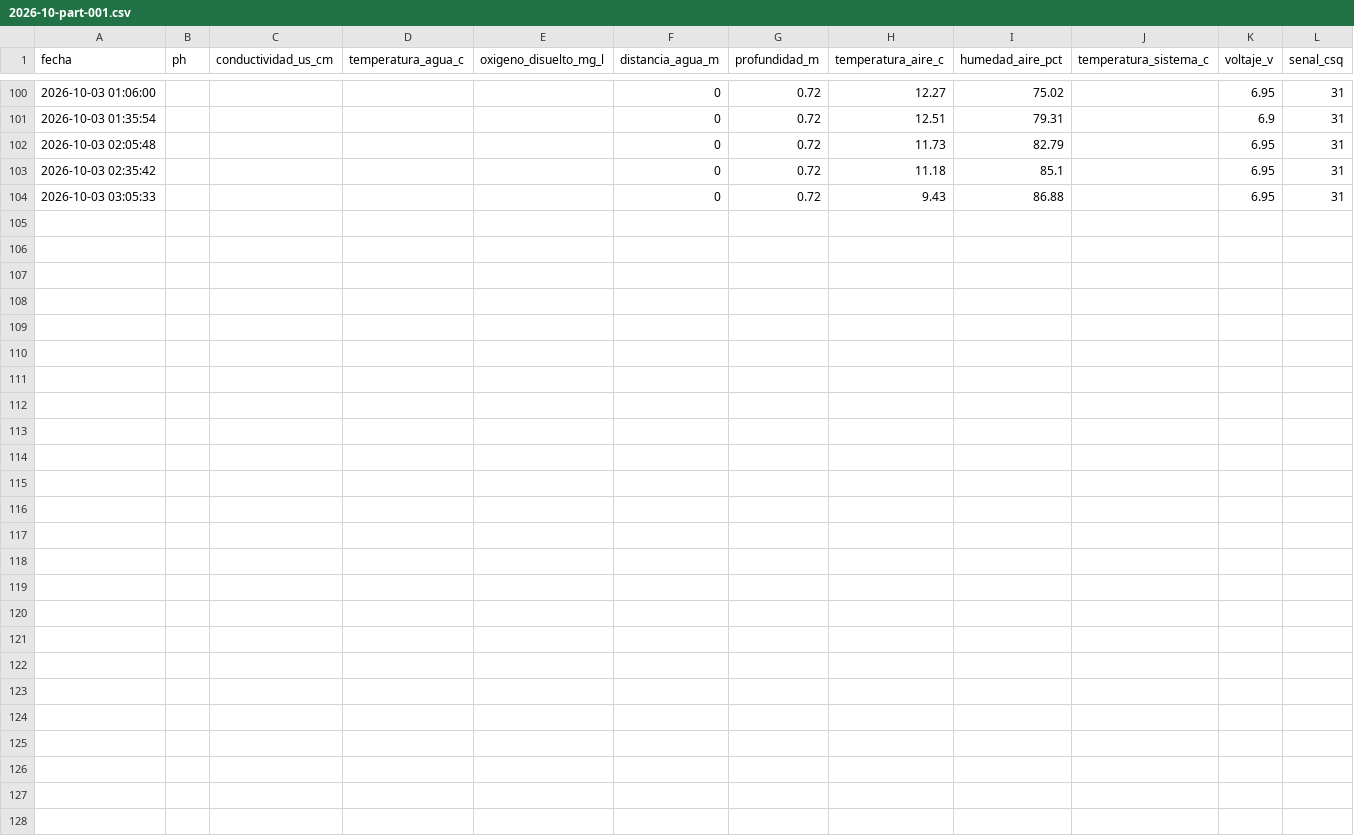
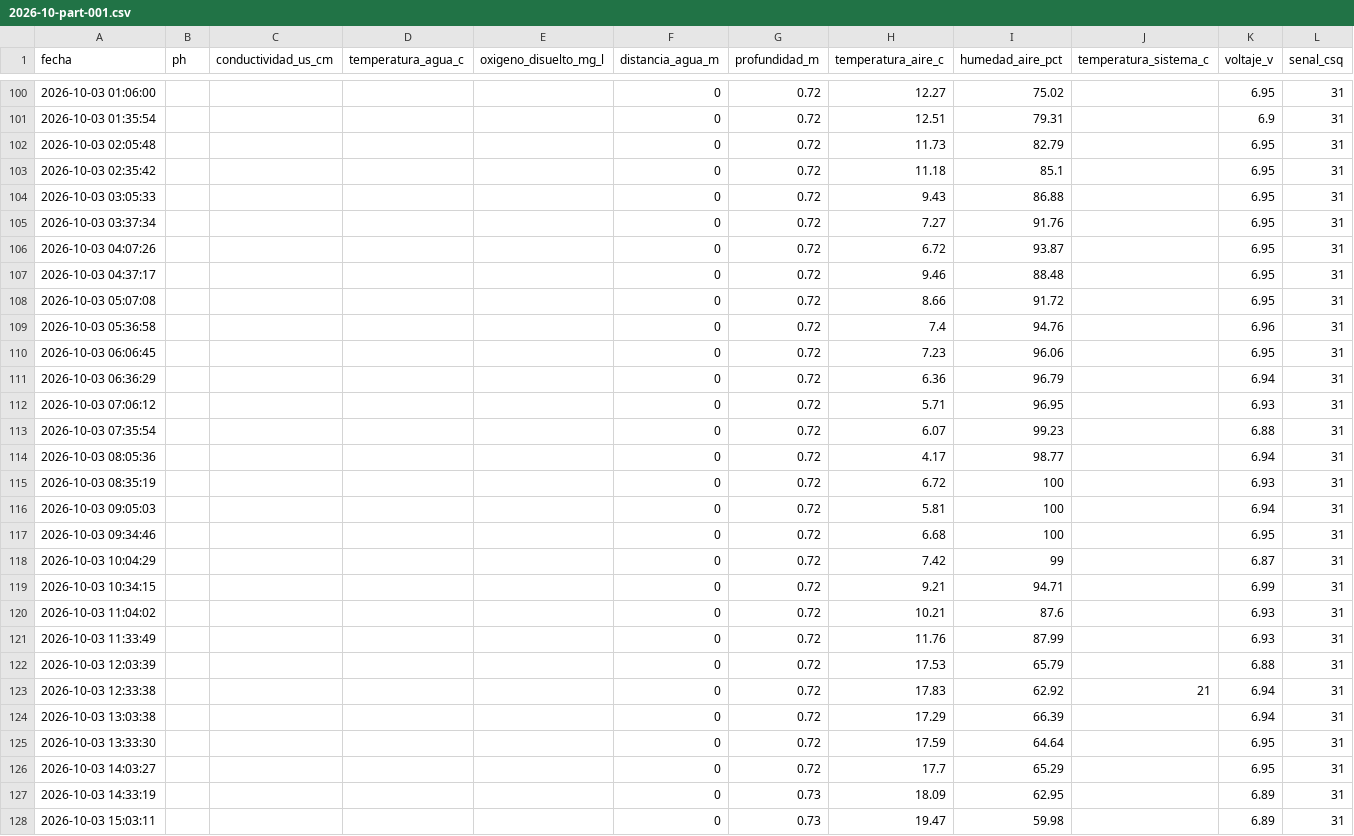
Before and after one commit to cmasudd/calidadAgua, a CSV file: data/LVAG-03/2026-10-part-001.csv, drawn as a sheet; only a part is shown, gaps mark what is left out.

Commit message:
data: actualización horaria

```diff
--- a/data/LVAG-03/2026-10-part-001.csv
+++ b/data/LVAG-03/2026-10-part-001.csv
@@ -104 +104,25 @@ fecha,ph,conductividad_us_cm,temperatura_agua_c,oxigeno_disuelto_mg_l,distancia_
 2026-10-03 03:05:33,,,,,0,0.72,9.43,86.88,,6.95,31
+2026-10-03 03:37:34,,,,,0,0.72,7.27,91.76,,6.95,31
+2026-10-03 04:07:26,,,,,0,0.72,6.72,93.87,,6.95,31
+2026-10-03 04:37:17,,,,,0,0.72,9.46,88.48,,6.95,31
+2026-10-03 05:07:08,,,,,0,0.72,8.66,91.72,,6.95,31
+2026-10-03 05:36:58,,,,,0,0.72,7.4,94.76,,6.96,31
+2026-10-03 06:06:45,,,,,0,0.72,7.23,96.06,,6.95,31
+2026-10-03 06:36:29,,,,,0,0.72,6.36,96.79,,6.94,31
+2026-10-03 07:06:12,,,,,0,0.72,5.71,96.95,,6.93,31
+2026-10-03 07:35:54,,,,,0,0.72,6.07,99.23,,6.88,31
+2026-10-03 08:05:36,,,,,0,0.72,4.17,98.77,,6.94,31
+2026-10-03 08:35:19,,,,,0,0.72,6.72,100,,6.93,31
+2026-10-03 09:05:03,,,,,0,0.72,5.81,100,,6.94,31
+2026-10-03 09:34:46,,,,,0,0.72,6.68,100,,6.95,31
+2026-10-03 10:04:29,,,,,0,0.72,7.42,99,,6.87,31
+2026-10-03 10:34:15,,,,,0,0.72,9.21,94.71,,6.99,31
+2026-10-03 11:04:02,,,,,0,0.72,10.21,87.6,,6.93,31
+2026-10-03 11:33:49,,,,,0,0.72,11.76,87.99,,6.93,31
+2026-10-03 12:03:39,,,,,0,0.72,17.53,65.79,,6.88,31
+2026-10-03 12:33:38,,,,,0,0.72,17.83,62.92,21,6.94,31
+2026-10-03 13:03:38,,,,,0,0.72,17.29,66.39,,6.94,31
+2026-10-03 13:33:30,,,,,0,0.72,17.59,64.64,,6.95,31
+2026-10-03 14:03:27,,,,,0,0.72,17.7,65.29,,6.95,31
+2026-10-03 14:33:19,,,,,0,0.73,18.09,62.95,,6.89,31
+2026-10-03 15:03:11,,,,,0,0.73,19.47,59.98,,6.89,31
```
Also changed, not shown: data/AGUA-01/2026-10-part-001.csv, data/AGUA-02/2026-10-part-001.csv, 2 other files.
